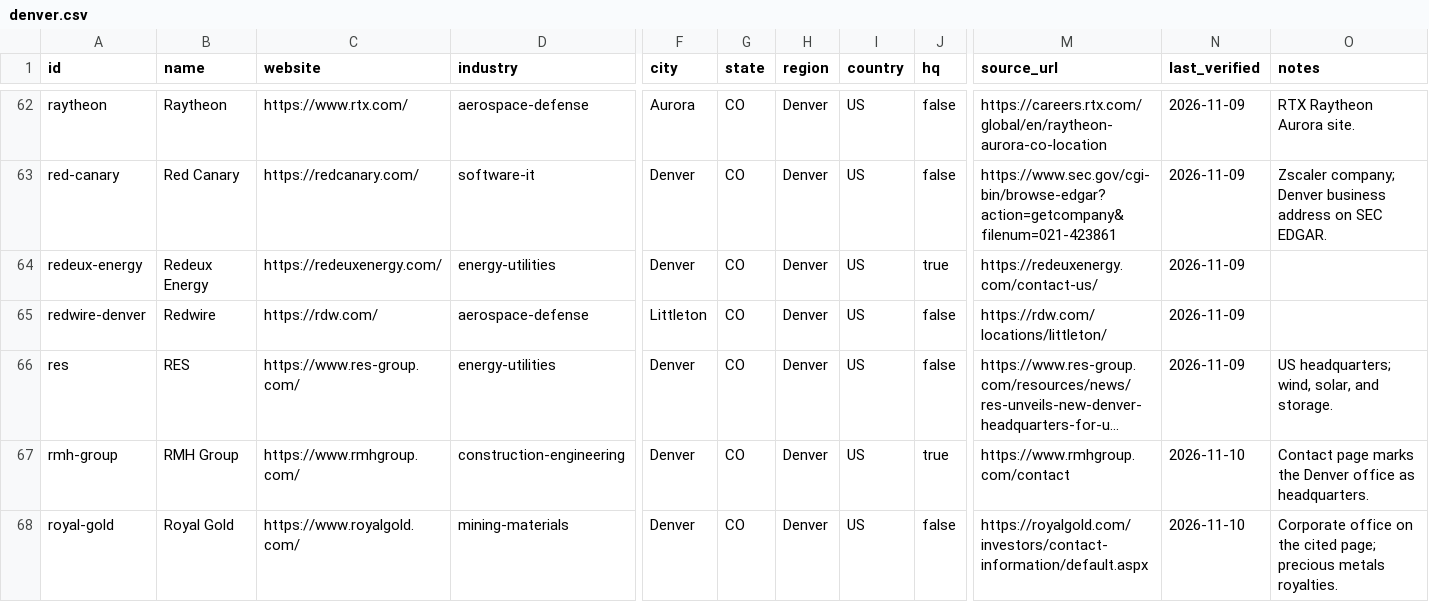
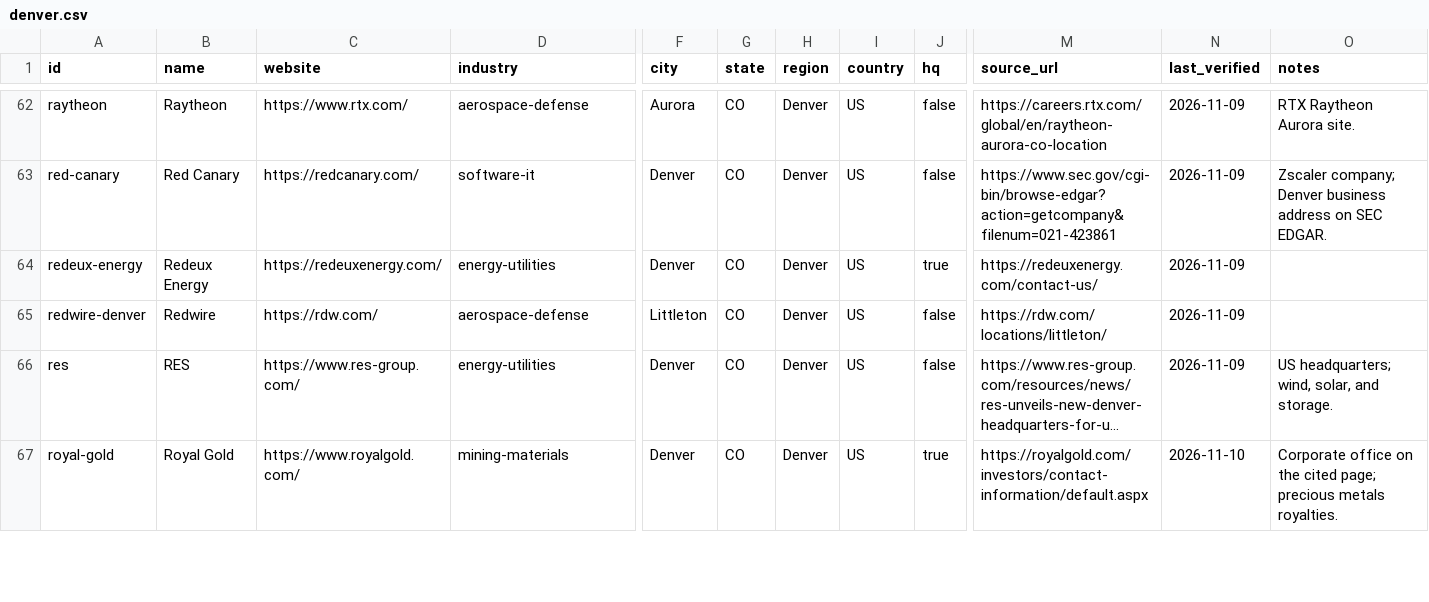
Before and after one commit to edwardasilva/company-lists, a CSV file: data/us/co/denver.csv, drawn as a sheet; only a part is shown, gaps mark what is left out; long unchanged cells end in …; removed rows and columns are numbered as before the commit, all else as after; rows hold the shown columns only; the diff covers the shown part only; the diff names each change by its address in the sheet, - before the commit and + after, or states it on an @@ line.

```diff
--- a/data/us/co/denver.csv
+++ b/data/us/co/denver.csv
-row 67: rmh-group | RMH Group | https://www.rmhgroup.com/ | construction-engineering | Denver | CO | Denver | US | true | https://www.rmhgroup.com/contact | 2026-11-10 | Contact page marks the Denver office as headquarters.
-J67 (hq): false
+J67 (hq): true
```
Also changed, not shown: 5 edited cells elsewhere in this file.
